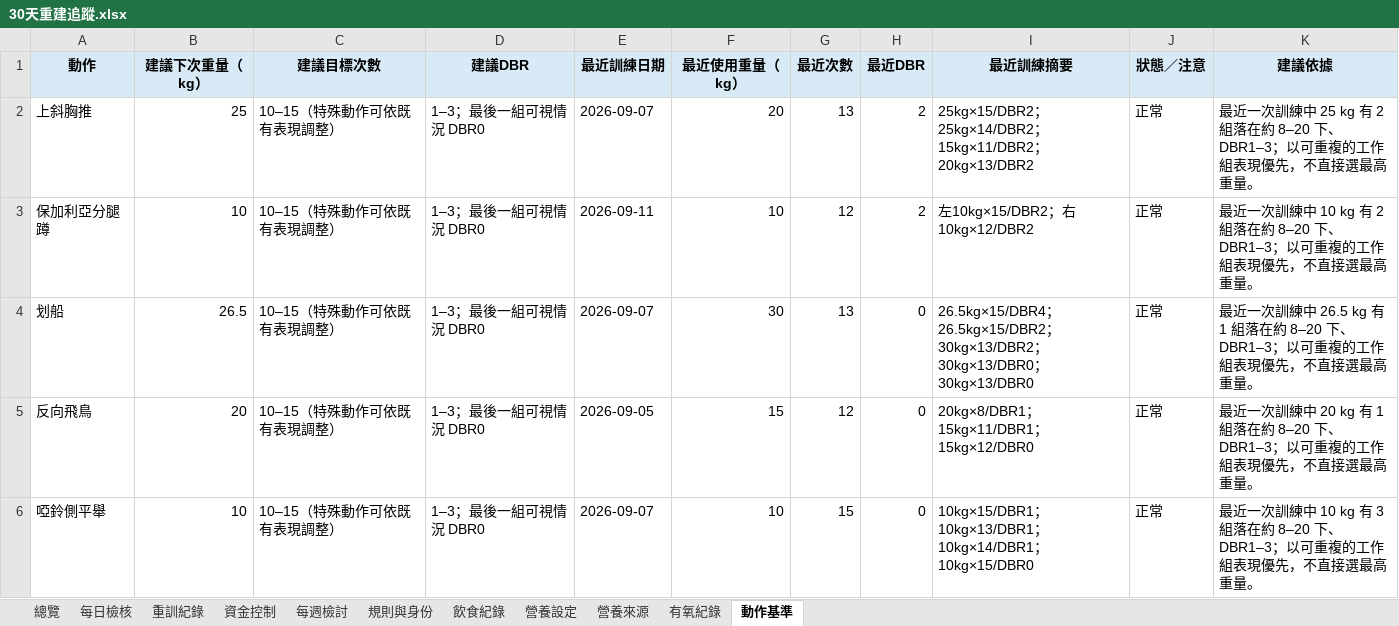
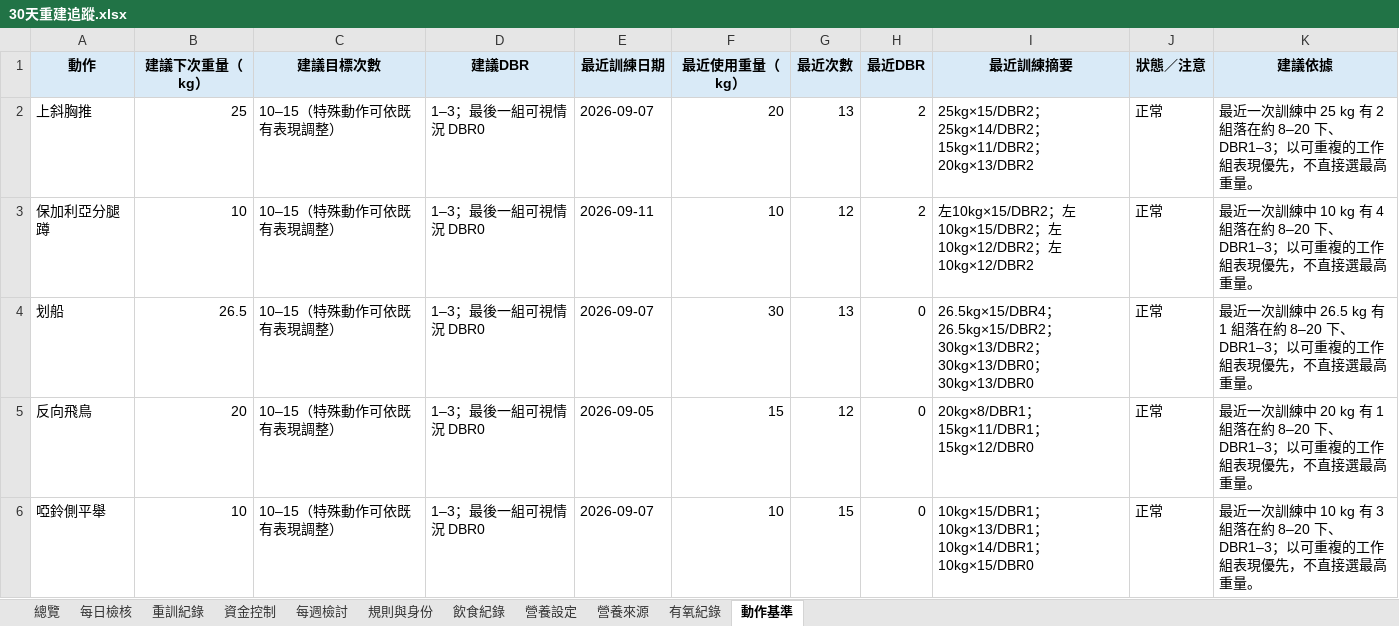
Before and after one commit to asadman1523/30-day-reset-tracker, an Excel workbook: 30天重建追蹤.xlsx, sheet 動作基準, drawn as a sheet; only a part is shown; values as stored, in another font and other column widths than the file's, no borders; the diff names each change by its address in the sheet, - before the commit and + after, or states it on an @@ line.

```diff
--- a/30天重建追蹤.xlsx (sheet 動作基準)
+++ b/30天重建追蹤.xlsx (sheet 動作基準)
-I3 (最近訓練摘要): 左10kg×15/DBR2；右10kg×12/DBR2
+I3 (最近訓練摘要): 左10kg×15/DBR2；左10kg×15/DBR2；左10kg×12/DBR2；左10kg×12/DBR2
-K3 (建議依據): …10 kg 有 2 組落在約…
+K3 (建議依據): …10 kg 有 4 組落在約…
```
Also changed, not shown: sheet 重訓紀錄, 4 other files.
